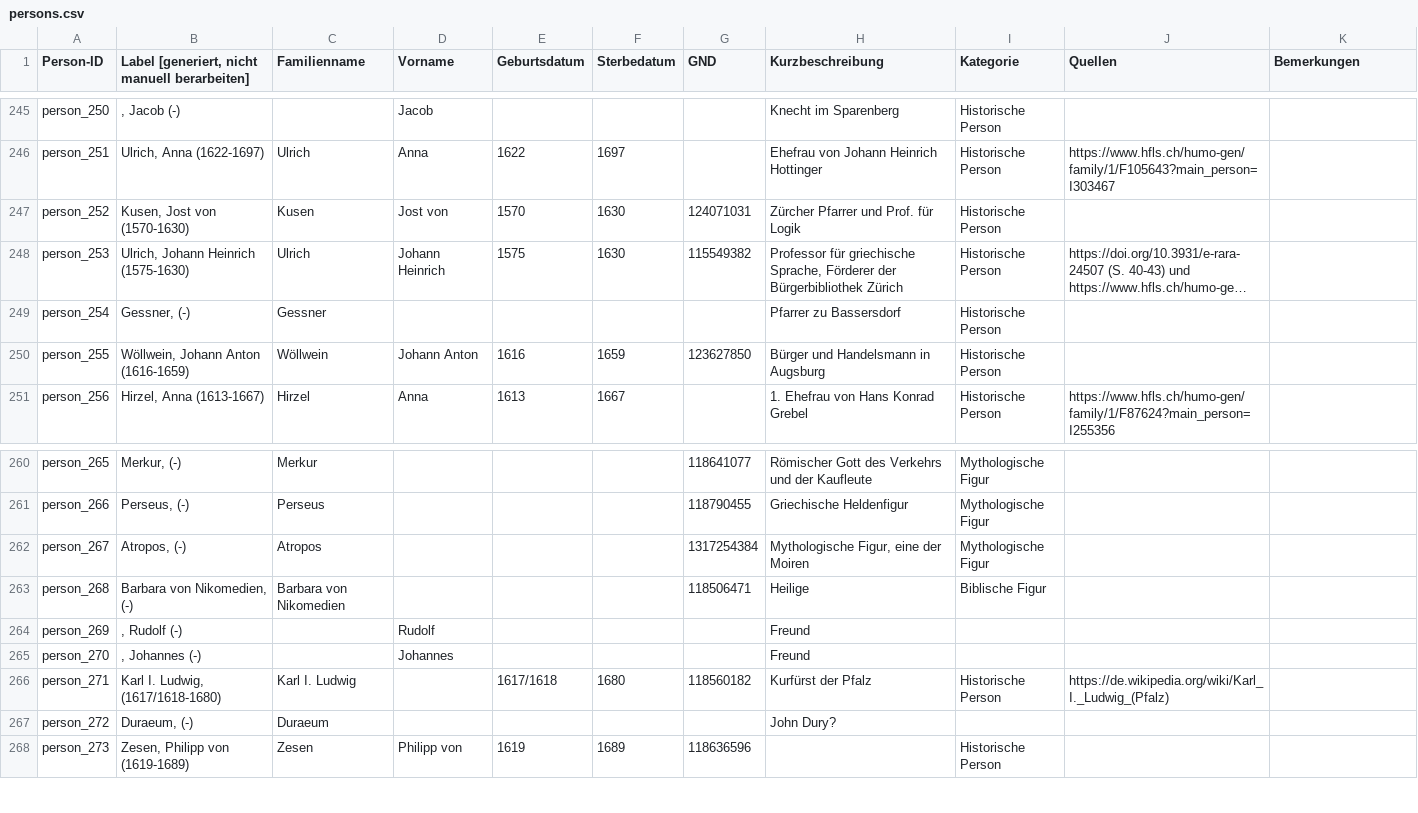
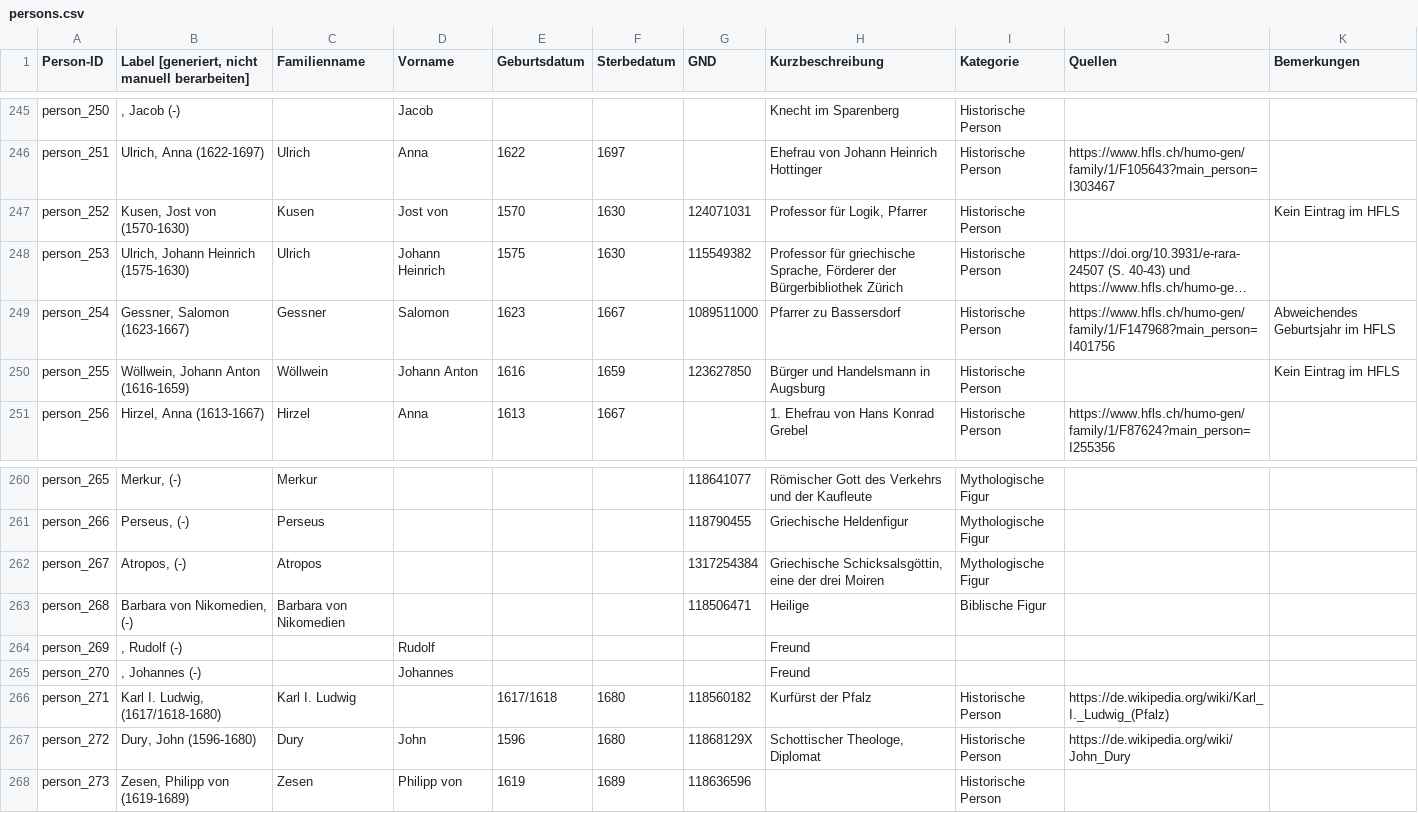
Before and after one commit to DHBern/simler_data, a CSV file: gsheet/csv/persons.csv, drawn as a sheet; only a part is shown, gaps mark what is left out; long unchanged cells end in …; the diff names each change by its address in the sheet, - before the commit and + after, or states it on an @@ line.

```diff
--- a/gsheet/csv/persons.csv
+++ b/gsheet/csv/persons.csv
-H247 (Kurzbeschreibung): Zürcher Pfarrer und Prof. für Logik
+H247 (Kurzbeschreibung): Professor für Logik, Pfarrer
-K247 (Bemerkungen): (empty)
+K247 (Bemerkungen): Kein Eintrag im HFLS
-B249: Gessner, (-)
+B249: Gessner, Salomon (1623-1667)
-D249 (Vorname): (empty)
+D249 (Vorname): Salomon
-E249 (Geburtsdatum): (empty)
+E249 (Geburtsdatum): 1623
-F249 (Sterbedatum): (empty)
+F249 (Sterbedatum): 1667
-G249 (GND): (empty)
+G249 (GND): 1089511000
-J249 (Quellen): (empty)
+J249 (Quellen): https://www.hfls.ch/humo-gen/family/1/F147968?main_person=I401756
-K249 (Bemerkungen): (empty)
+K249 (Bemerkungen): Abweichendes Geburtsjahr im HFLS
-K250 (Bemerkungen): (empty)
+K250 (Bemerkungen): Kein Eintrag im HFLS
-H262 (Kurzbeschreibung): Mythologische Figur, eine der Moiren
+H262 (Kurzbeschreibung): Griechische Schicksalsgöttin, eine der drei Moiren
-B267: Duraeum, (-)
+B267: Dury, John (1596-1680)
-C267 (Familienname): Duraeum
+C267 (Familienname): Dury
-D267 (Vorname): (empty)
+D267 (Vorname): John
-E267 (Geburtsdatum): (empty)
+E267 (Geburtsdatum): 1596
-F267 (Sterbedatum): (empty)
+F267 (Sterbedatum): 1680
-G267 (GND): (empty)
+G267 (GND): 11868129X
-H267 (Kurzbeschreibung): John Dury?
+H267 (Kurzbeschreibung): Schottischer Theologe, Diplomat
-I267 (Kategorie): (empty)
+I267 (Kategorie): Historische Person
-J267 (Quellen): (empty)
+J267 (Quellen): https://de.wikipedia.org/wiki/John_Dury
```
Also changed, not shown: gsheet/csv/institutions.csv, gsheet/csv/places.csv.
